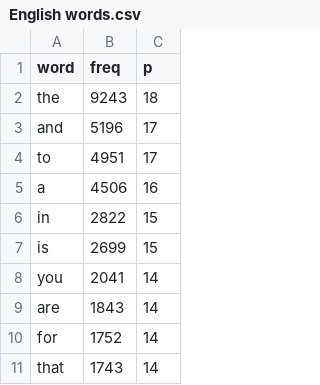
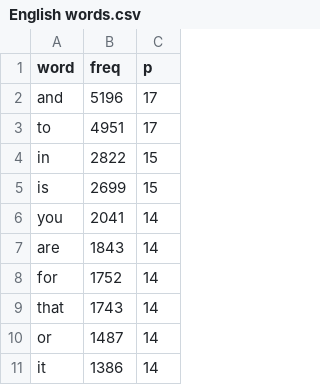
Before and after one commit to o-nik-s/My-Projects, a CSV file: English Voice/English words.csv, drawn as a sheet; only a part is shown; the shorter side is filled out with more unchanged rows; the diff names each change by its address in the sheet, - before the commit and + after, or states it on an @@ line.

Commit message:
Update English words.csv

```diff
--- a/English Voice/English words.csv
+++ b/English Voice/English words.csv
-row 2: the | 9243 | 18
-row 5: a | 4506 | 16
```
